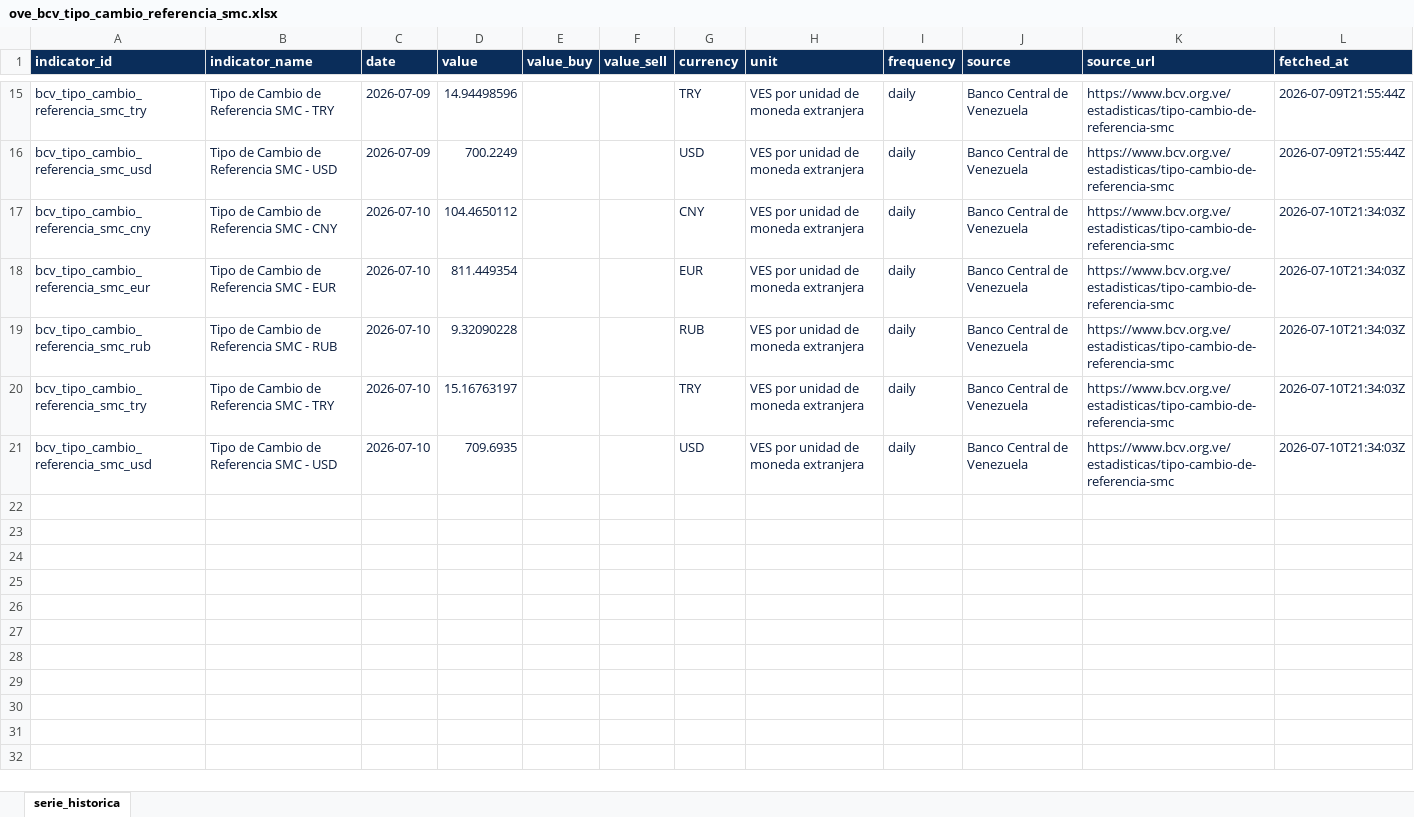
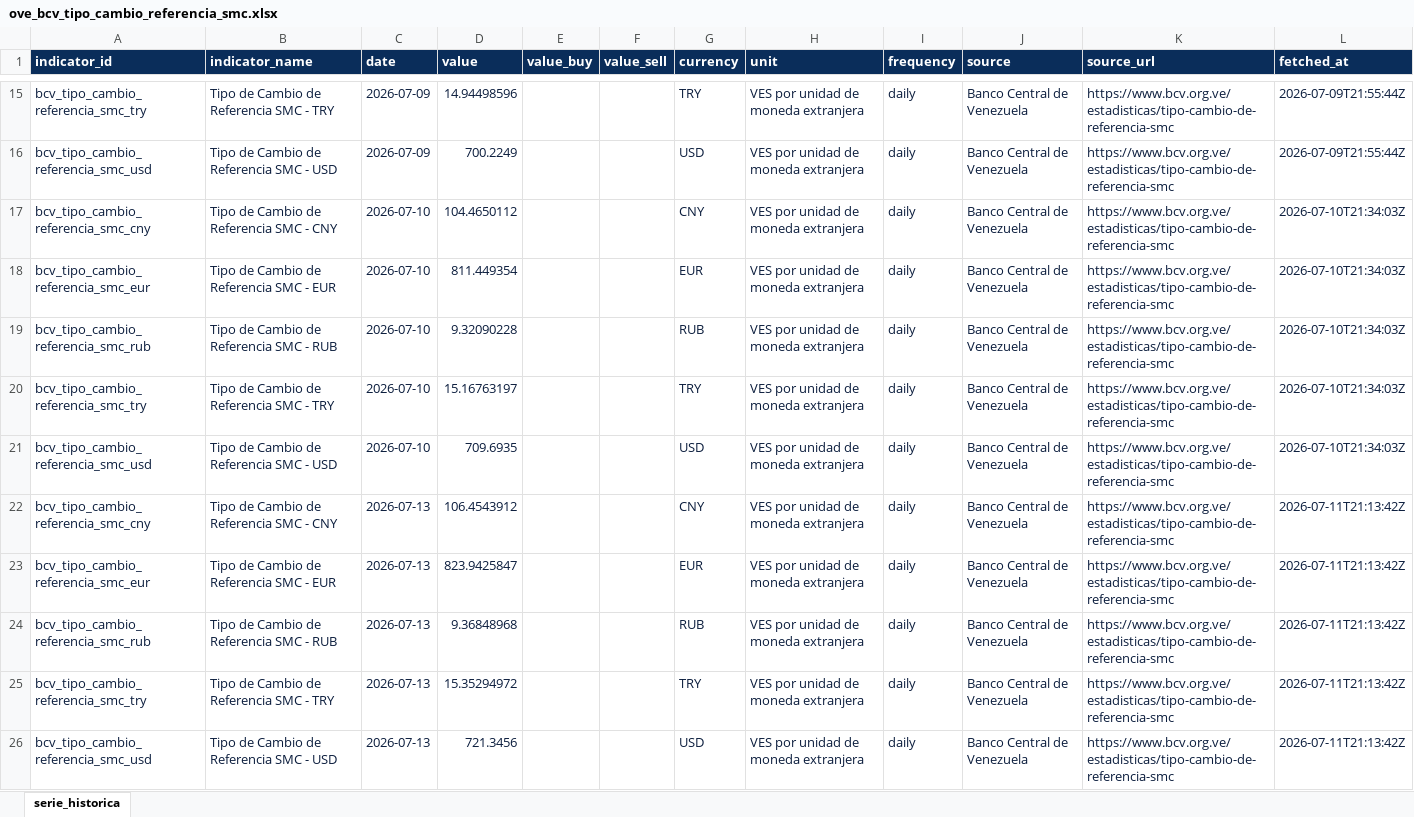
Before and after one commit to CarlosMarzol/OVE-web-github, an Excel workbook: assets/data/bcv/excel/ove_bcv_tipo_cambio_referencia_smc.xlsx, sheet serie_historica, drawn as a sheet; only a part is shown, gaps mark what is left out; values as stored, in another font and other column widths than the file's, no borders; the diff names each change by its address in the sheet, - before the commit and + after, or states it on an @@ line.

```diff
--- a/assets/data/bcv/excel/ove_bcv_tipo_cambio_referencia_smc.xlsx (sheet serie_historica)
+++ b/assets/data/bcv/excel/ove_bcv_tipo_cambio_referencia_smc.xlsx (sheet serie_historica)
+row 22: bcv_tipo_cambio_referencia_smc_cny | Tipo de Cambio de Referencia SMC - CNY | 2026-07-13 | 106.4543912 |  |  | CNY | VES por unidad de moneda extranjera | daily | Banco Central de Venezuela | https://www.bcv.org.ve/estadisticas/tipo-cambio-de-referencia-smc | 2026-07-11T21:13:42Z
+row 23: bcv_tipo_cambio_referencia_smc_eur | Tipo de Cambio de Referencia SMC - EUR | 2026-07-13 | 823.9425847 |  |  | EUR | VES por unidad de moneda extranjera | daily | Banco Central de Venezuela | https://www.bcv.org.ve/estadisticas/tipo-cambio-de-referencia-smc | 2026-07-11T21:13:42Z
+row 24: bcv_tipo_cambio_referencia_smc_rub | Tipo de Cambio de Referencia SMC - RUB | 2026-07-13 | 9.36848968 |  |  | RUB | VES por unidad de moneda extranjera | daily | Banco Central de Venezuela | https://www.bcv.org.ve/estadisticas/tipo-cambio-de-referencia-smc | 2026-07-11T21:13:42Z
+row 25: bcv_tipo_cambio_referencia_smc_try | Tipo de Cambio de Referencia SMC - TRY | 2026-07-13 | 15.35294972 |  |  | TRY | VES por unidad de moneda extranjera | daily | Banco Central de Venezuela | https://www.bcv.org.ve/estadisticas/tipo-cambio-de-referencia-smc | 2026-07-11T21:13:42Z
+row 26: bcv_tipo_cambio_referencia_smc_usd | Tipo de Cambio de Referencia SMC - USD | 2026-07-13 | 721.3456 |  |  | USD | VES por unidad de moneda extranjera | daily | Banco Central de Venezuela | https://www.bcv.org.ve/estadisticas/tipo-cambio-de-referencia-smc | 2026-07-11T21:13:42Z
```
Also changed, not shown: assets/data/bcv/excel/ove_bcv_tipo_cambio_usd.xlsx, assets/data/indicadores-clave/ove_indicadores_clave_venezuela.xlsx, 7 other files.
